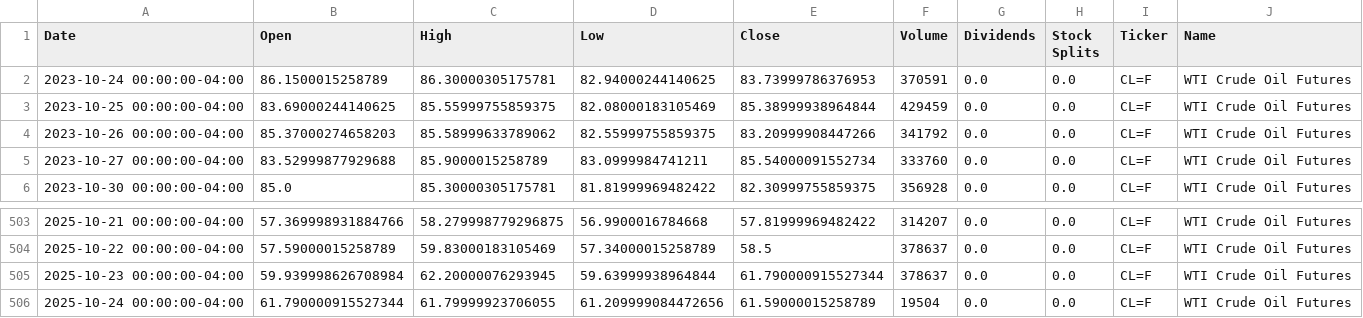
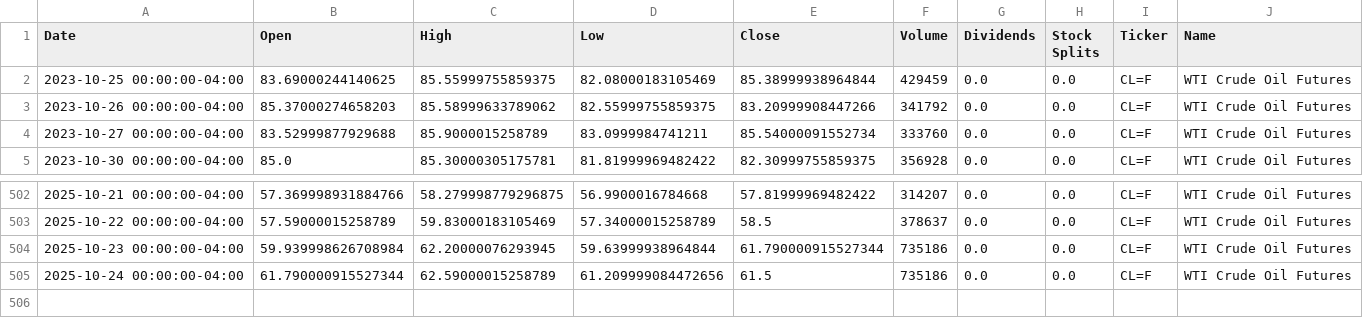
Before and after one commit to dylanmcd0/energy-analysis, a CSV file: data/financial/yfinance/CL_F.csv, drawn as a sheet; only a part is shown, gaps mark what is left out.

```diff
--- a/data/financial/yfinance/CL_F.csv
+++ b/data/financial/yfinance/CL_F.csv
@@ -1,3 +1,2 @@
 Date,Open,High,Low,Close,Volume,Dividends,Stock Splits,Ticker,Name
-2023-10-24 00:00:00-04:00,86.1500015258789,86.30000305175781,82.94000244140625,83.73999786376953,370591,0.0,0.0,CL=F,WTI Crude Oil Futures
 2023-10-25 00:00:00-04:00,83.69000244140625,85.55999755859375,82.08000183105469,85.38999938964844,429459,0.0,0.0,CL=F,WTI Crude Oil Futures
@@ -504,3 +503,3 @@ Date,Open,High,Low,Close,Volume,Dividends,Stock Splits,Ticker,Name
 2025-10-22 00:00:00-04:00,57.59000015258789,59.83000183105469,57.34000015258789,58.5,378637,0.0,0.0,CL=F,WTI Crude Oil Futures
-2025-10-23 00:00:00-04:00,59.939998626708984,62.20000076293945,59.63999938964844,61.790000915527344,378637,0.0,0.0,CL=F,WTI Crude Oil Futures
-2025-10-24 00:00:00-04:00,61.790000915527344,61.79999923706055,61.209999084472656,61.59000015258789,19504,0.0,0.0,CL=F,WTI Crude Oil Futures
+2025-10-23 00:00:00-04:00,59.939998626708984,62.20000076293945,59.63999938964844,61.790000915527344,735186,0.0,0.0,CL=F,WTI Crude Oil Futures
+2025-10-24 00:00:00-04:00,61.790000915527344,62.59000015258789,61.209999084472656,61.5,735186,0.0,0.0,CL=F,WTI Crude Oil Futures
```
Also changed, not shown: data/financial/yfinance/BZ_F.csv, data/financial/yfinance/COAL.csv, 18 other files.
